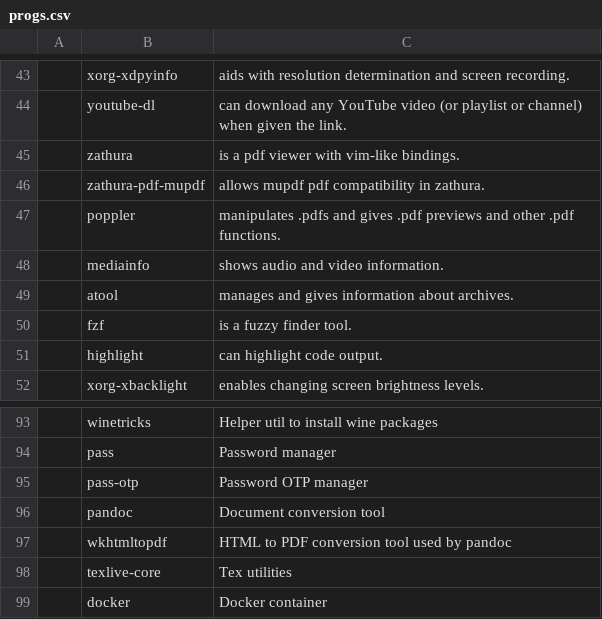
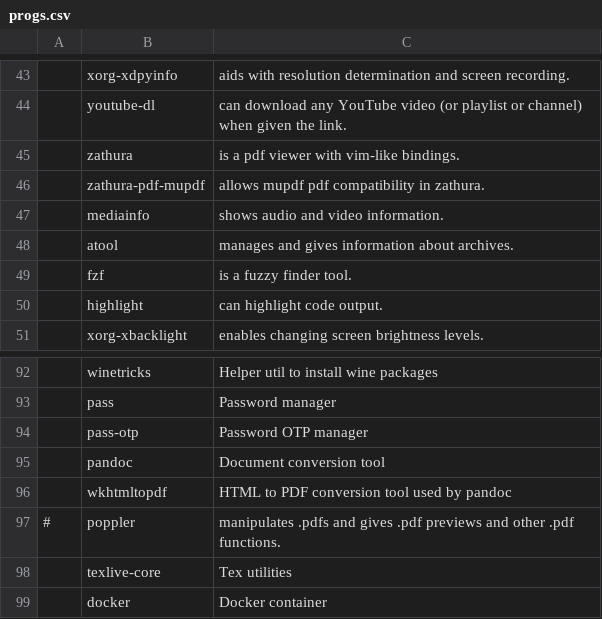
Before and after one commit to pdbg/arch, a CSV file: progs.csv, drawn as a sheet; only a part is shown, gaps mark what is left out; removed rows and columns are numbered as before the commit, all else as after; the diff names each change by its address in the sheet, - before the commit and + after, or states it on an @@ line.

Commit message:
Created basic program list and fixed tex utilities dep

```diff
--- a/progs.csv
+++ b/progs.csv
-row 47:  | poppler | manipulates .pdfs and gives .pdf previews and other .pdf functions.
+row 97: # | poppler | manipulates .pdfs and gives .pdf previews and other .pdf functions.
```
Also changed, not shown: 1 other file.
